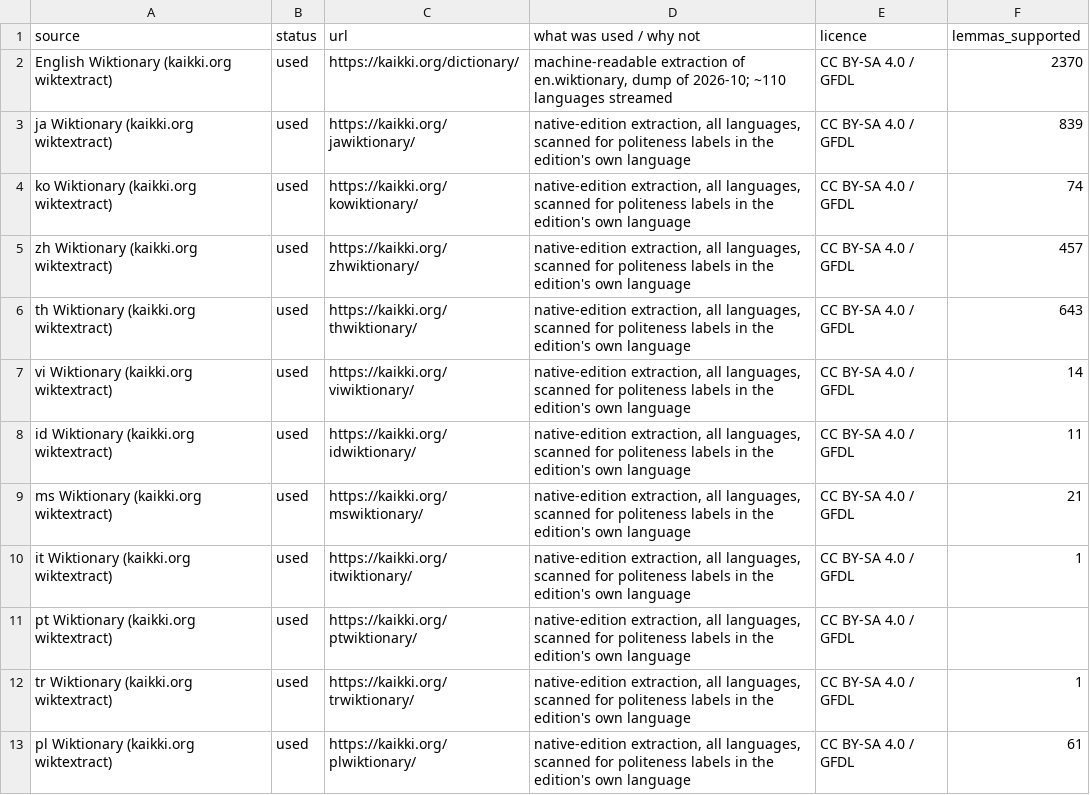
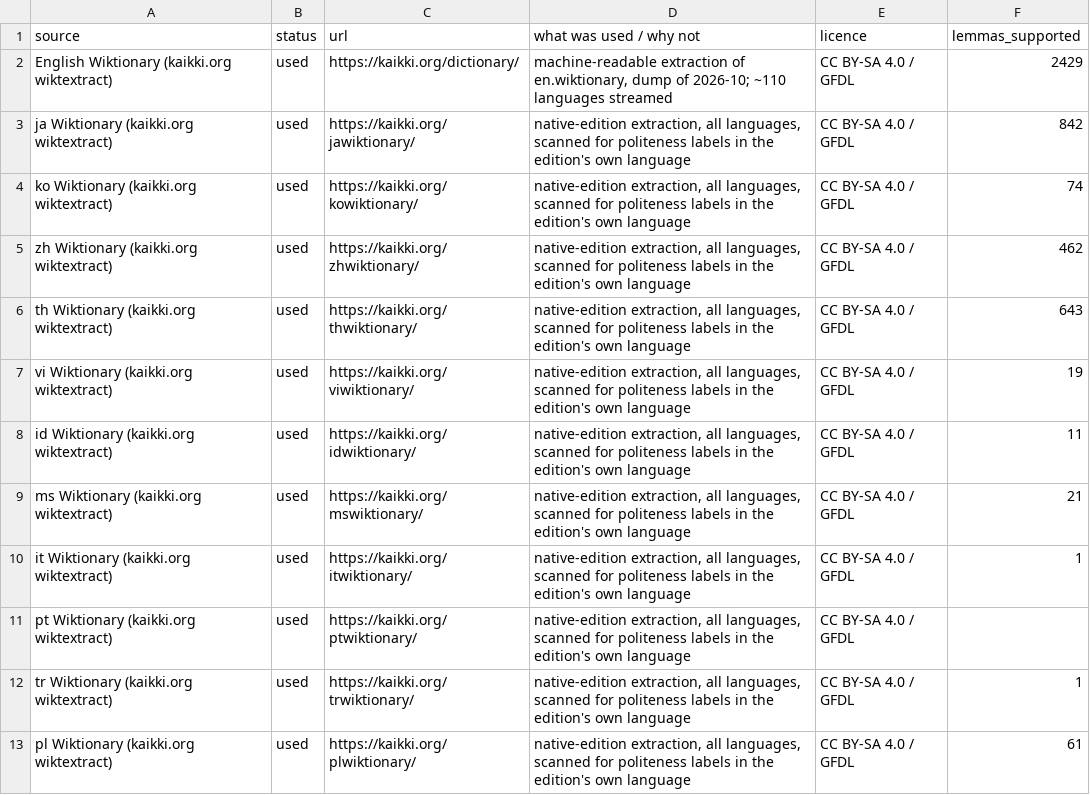
Before and after one commit to anaqqad/Test, a CSV file: lingo/polite_research/out/source_inventory.csv, drawn as a sheet; only a part is shown.

```diff
--- a/lingo/polite_research/out/source_inventory.csv
+++ b/lingo/polite_research/out/source_inventory.csv
@@ -1,8 +1,8 @@
 source,status,url,what was used / why not,licence,lemmas_supported
-English Wiktionary (kaikki.org wiktextract),used,https://kaikki.org/dictionary/,"machine-readable extraction of en.wiktionary, dump of 2026-10; ~110 languages streamed",CC BY-SA 4.0 / GFDL,2370
-ja Wiktionary (kaikki.org wiktextract),used,https://kaikki.org/jawiktionary/,"native-edition extraction, all languages, scanned for politeness labels in the edition's own language",CC BY-SA 4.0 / GFDL,839
+English Wiktionary (kaikki.org wiktextract),used,https://kaikki.org/dictionary/,"machine-readable extraction of en.wiktionary, dump of 2026-10; ~110 languages streamed",CC BY-SA 4.0 / GFDL,2429
+ja Wiktionary (kaikki.org wiktextract),used,https://kaikki.org/jawiktionary/,"native-edition extraction, all languages, scanned for politeness labels in the edition's own language",CC BY-SA 4.0 / GFDL,842
 ko Wiktionary (kaikki.org wiktextract),used,https://kaikki.org/kowiktionary/,"native-edition extraction, all languages, scanned for politeness labels in the edition's own language",CC BY-SA 4.0 / GFDL,74
-zh Wiktionary (kaikki.org wiktextract),used,https://kaikki.org/zhwiktionary/,"native-edition extraction, all languages, scanned for politeness labels in the edition's own language",CC BY-SA 4.0 / GFDL,457
+zh Wiktionary (kaikki.org wiktextract),used,https://kaikki.org/zhwiktionary/,"native-edition extraction, all languages, scanned for politeness labels in the edition's own language",CC BY-SA 4.0 / GFDL,462
 th Wiktionary (kaikki.org wiktextract),used,https://kaikki.org/thwiktionary/,"native-edition extraction, all languages, scanned for politeness labels in the edition's own language",CC BY-SA 4.0 / GFDL,643
-vi Wiktionary (kaikki.org wiktextract),used,https://kaikki.org/viwiktionary/,"native-edition extraction, all languages, scanned for politeness labels in the edition's own language",CC BY-SA 4.0 / GFDL,14
+vi Wiktionary (kaikki.org wiktextract),used,https://kaikki.org/viwiktionary/,"native-edition extraction, all languages, scanned for politeness labels in the edition's own language",CC BY-SA 4.0 / GFDL,19
 id Wiktionary (kaikki.org wiktextract),used,https://kaikki.org/idwiktionary/,"native-edition extraction, all languages, scanned for politeness labels in the edition's own language",CC BY-SA 4.0 / GFDL,11
```
Also changed, not shown: lingo/polite_research/out/language_summary.csv, 9 other files.
